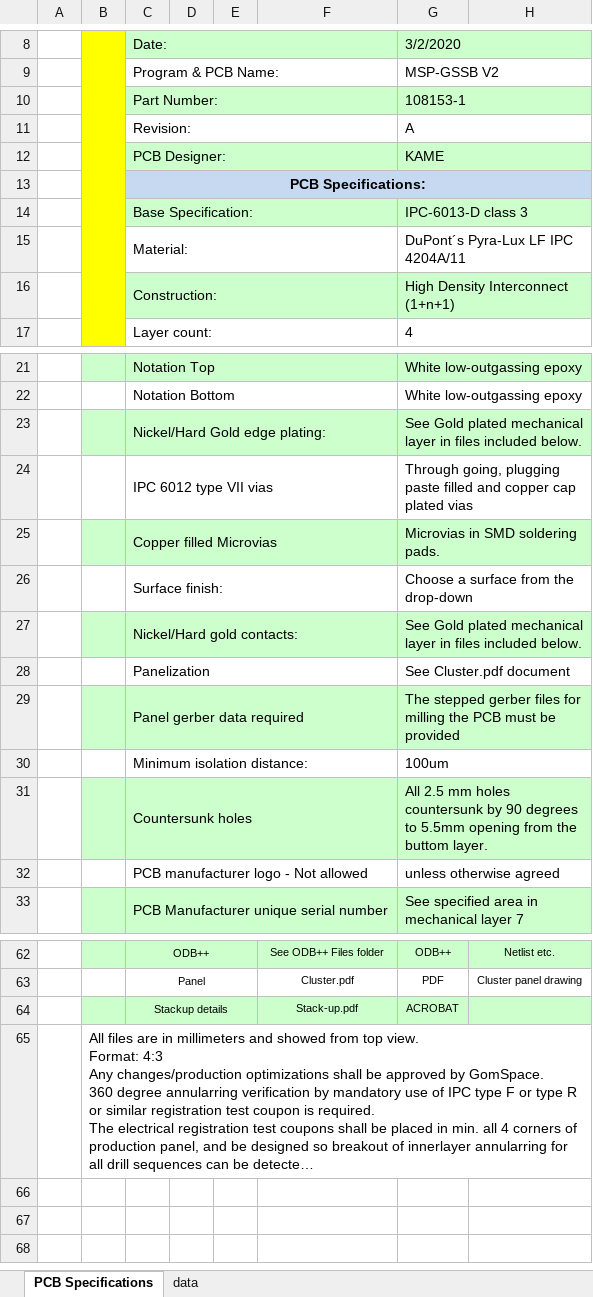
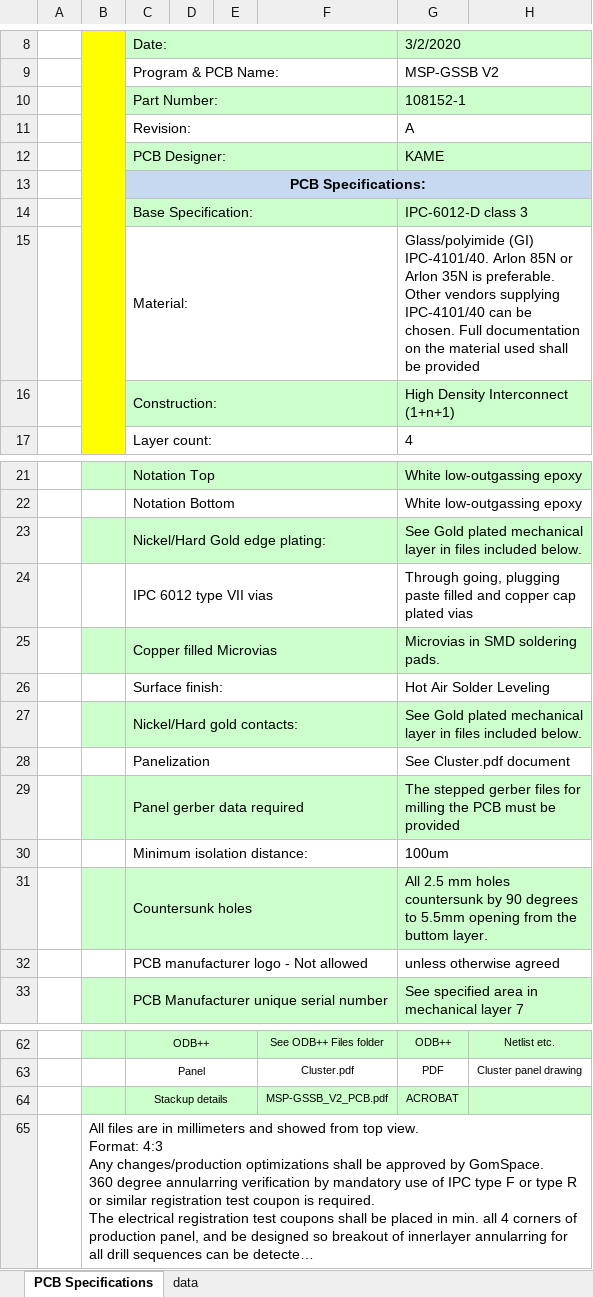
Before and after one commit to TorbenKrog/hw_family_nanopower, an Excel workbook: solar-panels/modular-panel/gssb/V2/Proddata/PCB_ordering_MSP-GSSB_v2.xlsx, sheet PCB Specifications, drawn as a sheet; only a part is shown, gaps mark what is left out; long unchanged cells end in …; values as stored, in another font and other column widths than the file's, no borders; charts and pictures not drawn; the diff names each change by its address in the sheet, - before the commit and + after, or states it on an @@ line.

```diff
--- a/solar-panels/modular-panel/gssb/V2/Proddata/PCB_ordering_MSP-GSSB_v2.xlsx (sheet PCB Specifications)
+++ b/solar-panels/modular-panel/gssb/V2/Proddata/PCB_ordering_MSP-GSSB_v2.xlsx (sheet PCB Specifications)
-G10: 108153-1
+G10: 108152-1
-G14: IPC-6013-D class 3
+G14: IPC-6012-D class 3
-G15: DuPont´s Pyra-Lux LF IPC 4204A/11
+G15: Glass/polyimide (GI) IPC-4101/40. Arlon 85N or Arlon 35N is preferable. Other vendors supplying IPC-4101/40 can be chosen. Full documentation on the material used shall be provided
-G26: Choose a surface from the drop-down
+G26: Hot Air Solder Leveling
-F64: Stack-up.pdf
+F64: MSP-GSSB_V2_PCB.pdf
```
Also changed, not shown: charts or pictures, 4 other files.
